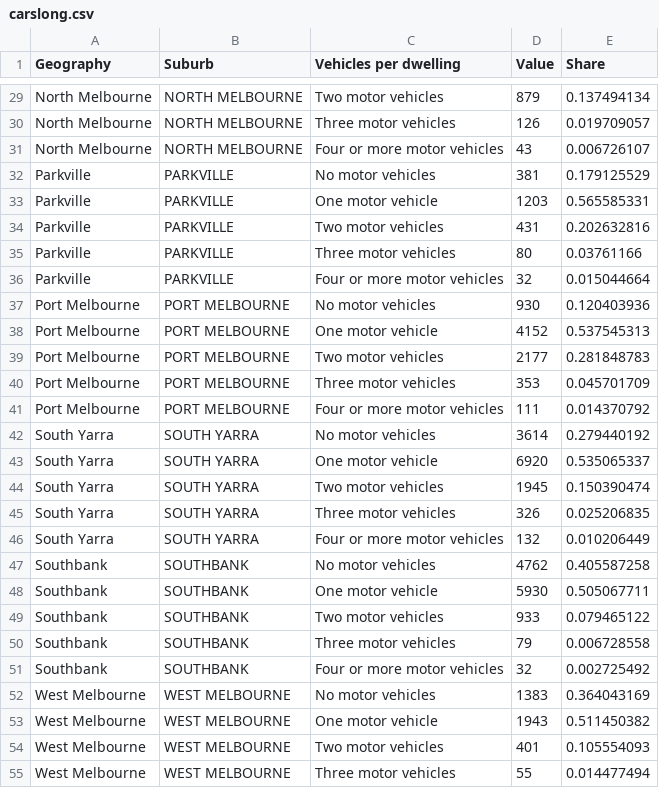
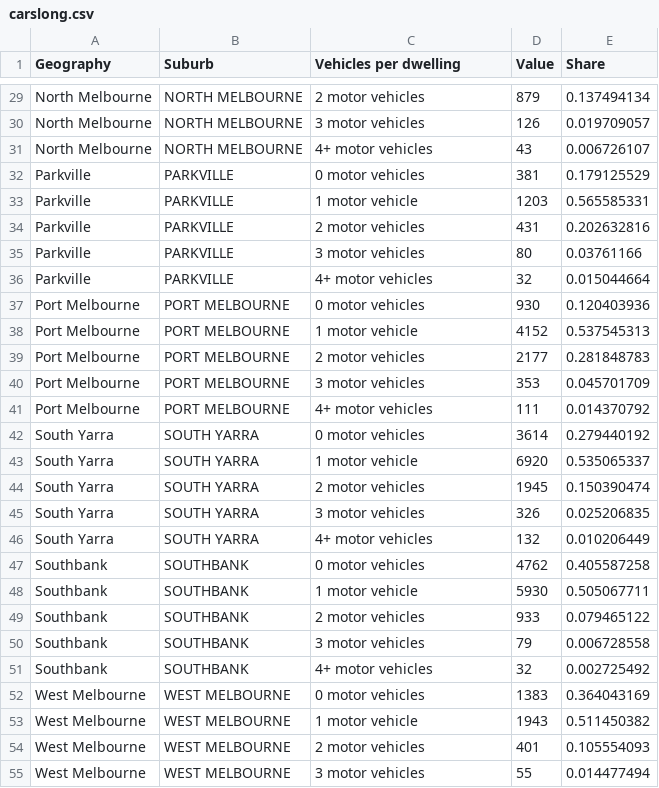
Before and after one commit to eshu00010/project2, a CSV file: data/carslong.csv, drawn as a sheet; only a part is shown, gaps mark what is left out; the diff covers the shown part only; the diff names each change by its address in the sheet, - before the commit and + after, or states it on an @@ line.

```diff
--- a/data/carslong.csv
+++ b/data/carslong.csv
-C29 (Vehicles per dwelling): Two motor vehicles
+C29 (Vehicles per dwelling): 2 motor vehicles
-C30 (Vehicles per dwelling): Three motor vehicles
+C30 (Vehicles per dwelling): 3 motor vehicles
-C31 (Vehicles per dwelling): Four or more motor vehicles
+C31 (Vehicles per dwelling): 4+ motor vehicles
-C32 (Vehicles per dwelling): No motor vehicles
+C32 (Vehicles per dwelling): 0 motor vehicles
-C33 (Vehicles per dwelling): One motor vehicle
+C33 (Vehicles per dwelling): 1 motor vehicle
-C34 (Vehicles per dwelling): Two motor vehicles
+C34 (Vehicles per dwelling): 2 motor vehicles
-C35 (Vehicles per dwelling): Three motor vehicles
+C35 (Vehicles per dwelling): 3 motor vehicles
-C36 (Vehicles per dwelling): Four or more motor vehicles
+C36 (Vehicles per dwelling): 4+ motor vehicles
-C37 (Vehicles per dwelling): No motor vehicles
+C37 (Vehicles per dwelling): 0 motor vehicles
-C38 (Vehicles per dwelling): One motor vehicle
+C38 (Vehicles per dwelling): 1 motor vehicle
-C39 (Vehicles per dwelling): Two motor vehicles
+C39 (Vehicles per dwelling): 2 motor vehicles
-C40 (Vehicles per dwelling): Three motor vehicles
+C40 (Vehicles per dwelling): 3 motor vehicles
-C41 (Vehicles per dwelling): Four or more motor vehicles
+C41 (Vehicles per dwelling): 4+ motor vehicles
-C42 (Vehicles per dwelling): No motor vehicles
+C42 (Vehicles per dwelling): 0 motor vehicles
-C43 (Vehicles per dwelling): One motor vehicle
+C43 (Vehicles per dwelling): 1 motor vehicle
-C44 (Vehicles per dwelling): Two motor vehicles
+C44 (Vehicles per dwelling): 2 motor vehicles
-C45 (Vehicles per dwelling): Three motor vehicles
+C45 (Vehicles per dwelling): 3 motor vehicles
-C46 (Vehicles per dwelling): Four or more motor vehicles
+C46 (Vehicles per dwelling): 4+ motor vehicles
-C47 (Vehicles per dwelling): No motor vehicles
+C47 (Vehicles per dwelling): 0 motor vehicles
-C48 (Vehicles per dwelling): One motor vehicle
+C48 (Vehicles per dwelling): 1 motor vehicle
-C49 (Vehicles per dwelling): Two motor vehicles
+C49 (Vehicles per dwelling): 2 motor vehicles
-C50 (Vehicles per dwelling): Three motor vehicles
+C50 (Vehicles per dwelling): 3 motor vehicles
-C51 (Vehicles per dwelling): Four or more motor vehicles
+C51 (Vehicles per dwelling): 4+ motor vehicles
-C52 (Vehicles per dwelling): No motor vehicles
+C52 (Vehicles per dwelling): 0 motor vehicles
-C53 (Vehicles per dwelling): One motor vehicle
+C53 (Vehicles per dwelling): 1 motor vehicle
-C54 (Vehicles per dwelling): Two motor vehicles
+C54 (Vehicles per dwelling): 2 motor vehicles
-C55 (Vehicles per dwelling): Three motor vehicles
+C55 (Vehicles per dwelling): 3 motor vehicles
```
Also changed, not shown: 28 edited cells elsewhere in this file.
